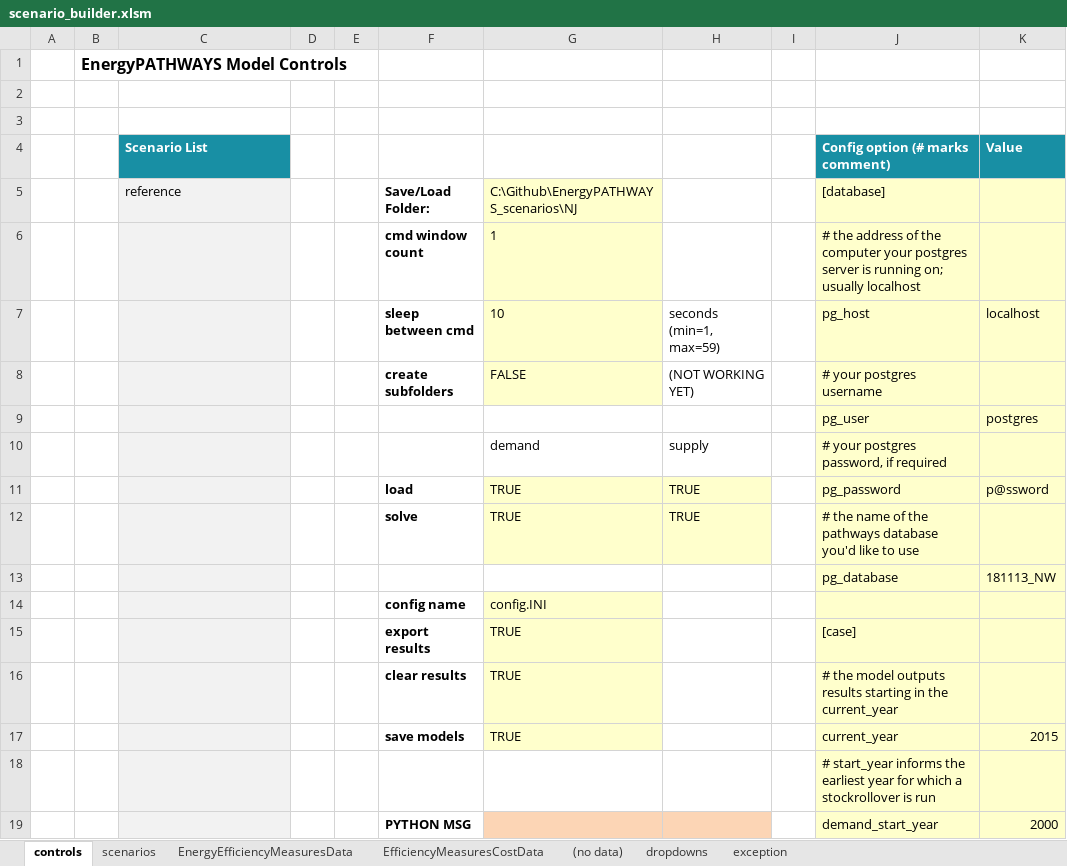
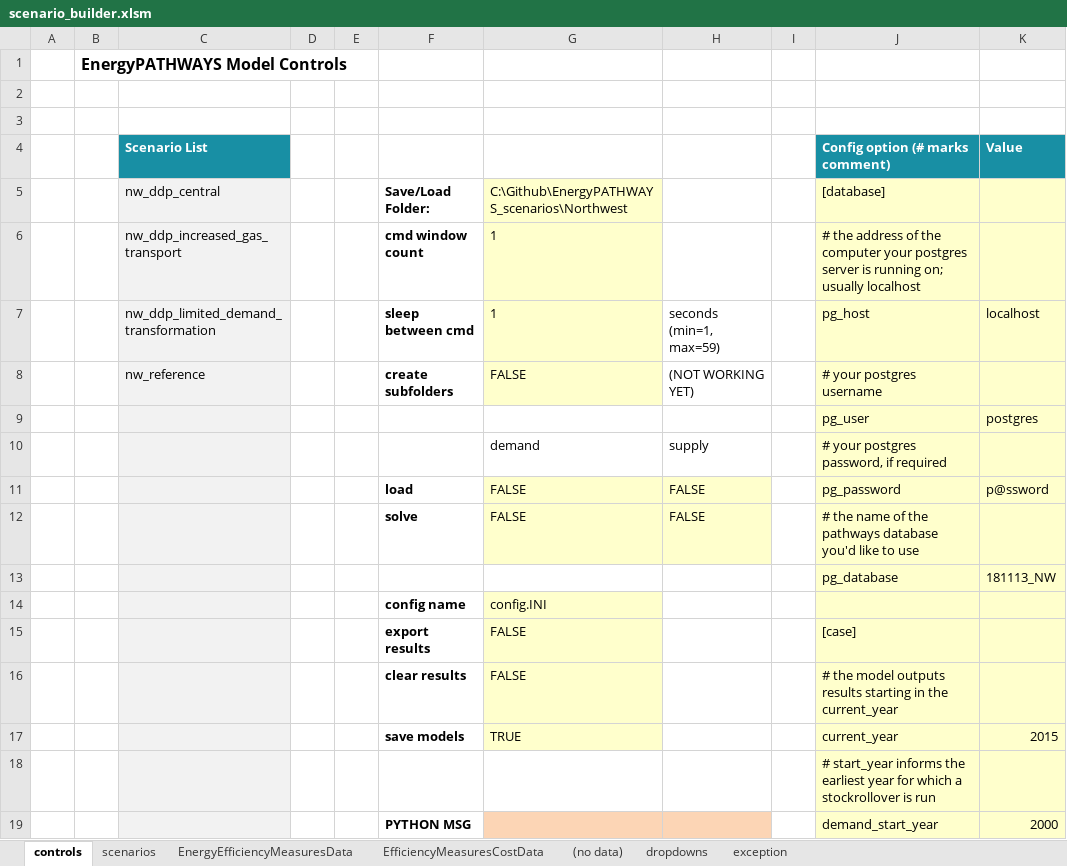
Before and after one commit to energyPATHWAYS/EnergyPATHWAYS, an Excel workbook: model_building_tools/scenario_builder/scenario_builder.xlsm, sheet controls, drawn as a sheet; only a part is shown; values as stored, in another font and other column widths than the file's, no borders; charts and pictures and conditional formats not drawn; the diff names each change by its address in the sheet, - before the commit and + after, or states it on an @@ line.

```diff
--- a/model_building_tools/scenario_builder/scenario_builder.xlsm (sheet controls)
+++ b/model_building_tools/scenario_builder/scenario_builder.xlsm (sheet controls)
-C5 (Scenario List): reference
+C5 (Scenario List): nw_ddp_central
-G5: C:\Github\EnergyPATHWAYS_scenarios\NJ
+G5: C:\Github\EnergyPATHWAYS_scenarios\Northwest
-C6 (Scenario List): (empty)
+C6 (Scenario List): nw_ddp_increased_gas_transport
-C7 (Scenario List): (empty)
+C7 (Scenario List): nw_ddp_limited_demand_transformation
-G7: 10
+G7: 1
-C8 (Scenario List): (empty)
+C8 (Scenario List): nw_reference
-G11:G12: TRUE
+G11:G12: FALSE
-H11:H12: TRUE
+H11:H12: FALSE
-G15:G16: TRUE
+G15:G16: FALSE
```
Also changed, not shown: sheet scenarios, sheet (no data), sheet EfficiencyMeasuresCostData, sheet EnergyEfficiencyMeasuresData, 5 other files.
